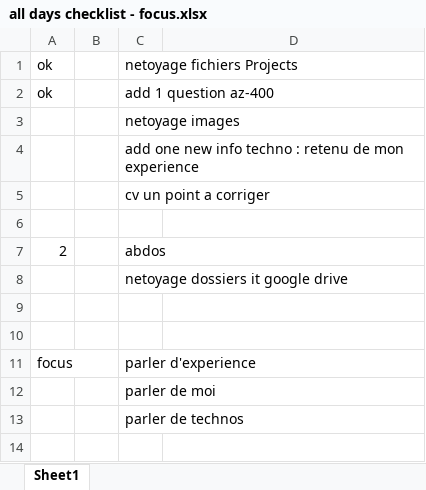
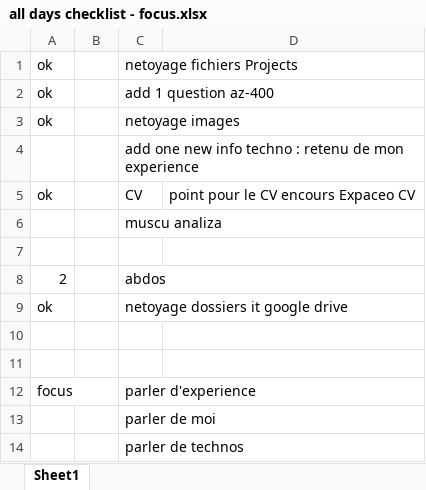
Before and after one commit to wth-mvp-s/LT, an Excel workbook: (development)/all days checklist - focus.xlsx, sheet Sheet1, drawn as a sheet; values as stored, in another font and other column widths than the file's, no borders; addresses are those after the commit; the diff names each change by its address in the sheet, - before the commit and + after, or states it on an @@ line.

Commit message:
16021235

```diff
--- a/(development)/all days checklist - focus.xlsx (sheet Sheet1)
+++ b/(development)/all days checklist - focus.xlsx (sheet Sheet1)
-A3: (empty)
+A3: ok
+row 5: ok |  | CV | point pour le CV encours Expaceo CV
-C6: cv un point a corriger
+C6: muscu analiza
-A9: (empty)
+A9: ok
```
